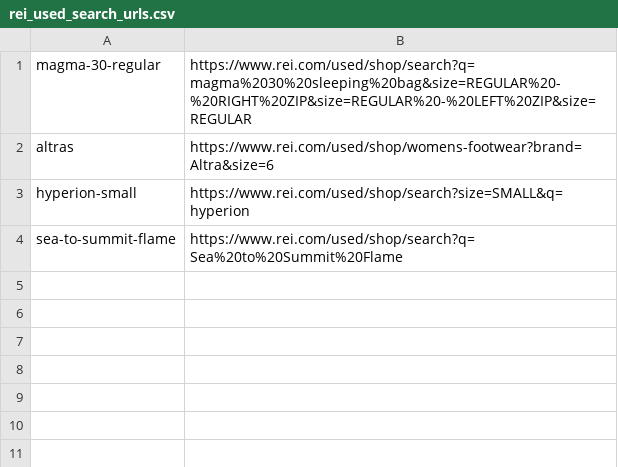
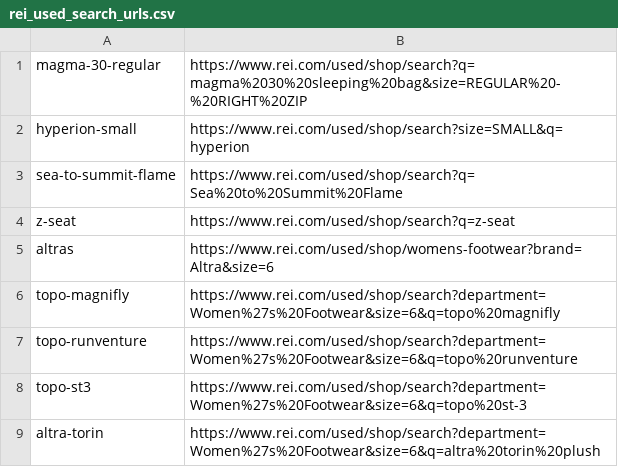
Before and after one commit to brockmuellers/watch-products, a CSV file: rei_used_search_urls.csv, drawn as a sheet.

Commit message:
update product list

```diff
--- a/rei_used_search_urls.csv
+++ b/rei_used_search_urls.csv
@@ -1,4 +1,9 @@
-magma-30-regular,https://www.rei.com/used/shop/search?q=magma%2030%20sleeping%20bag&size=REGULAR%20-%20RIGHT%20ZIP&size=REGULAR%20-%20LEFT%20ZIP&size=REGULAR
-altras,https://www.rei.com/used/shop/womens-footwear?brand=Altra&size=6
+magma-30-regular,https://www.rei.com/used/shop/search?q=magma%2030%20sleeping%20bag&size=REGULAR%20-%20RIGHT%20ZIP
 hyperion-small,https://www.rei.com/used/shop/search?size=SMALL&q=hyperion
 sea-to-summit-flame,https://www.rei.com/used/shop/search?q=Sea%20to%20Summit%20Flame
+z-seat,https://www.rei.com/used/shop/search?q=z-seat
+altras,https://www.rei.com/used/shop/womens-footwear?brand=Altra&size=6
+topo-magnifly,https://www.rei.com/used/shop/search?department=Women%27s%20Footwear&size=6&q=topo%20magnifly
+topo-runventure,https://www.rei.com/used/shop/search?department=Women%27s%20Footwear&size=6&q=topo%20runventure
+topo-st3,https://www.rei.com/used/shop/search?department=Women%27s%20Footwear&size=6&q=topo%20st-3
+altra-torin,https://www.rei.com/used/shop/search?department=Women%27s%20Footwear&size=6&q=altra%20torin%20plush
```
